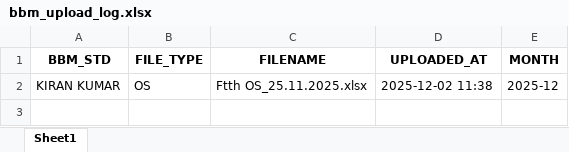
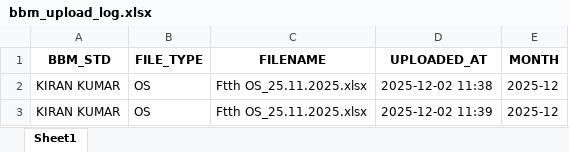
Before and after one commit to bssr1109/bsnl-tip-os-og-ig-dashboard, an Excel workbook: data/bbm_upload_log.xlsx, sheet Sheet1, drawn as a sheet; values as stored, in another font and other column widths than the file's, no borders; the diff names each change by its address in the sheet, - before the commit and + after, or states it on an @@ line.

Commit message:
Update BBM upload log

```diff
--- a/data/bbm_upload_log.xlsx (sheet Sheet1)
+++ b/data/bbm_upload_log.xlsx (sheet Sheet1)
+row 3: KIRAN KUMAR | OS | Ftth OS_25.11.2025.xlsx | 2025-12-02 11:39 | 2025-12
```
